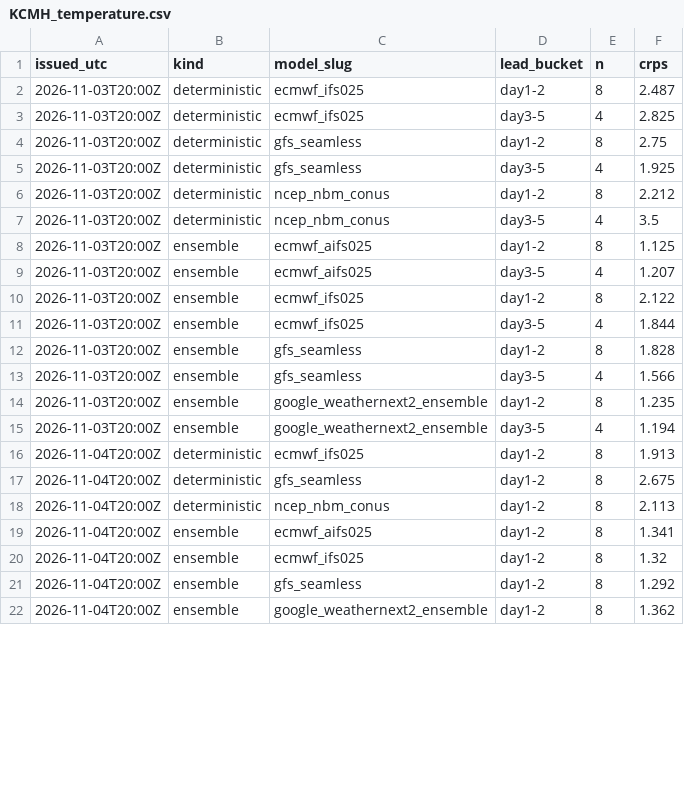
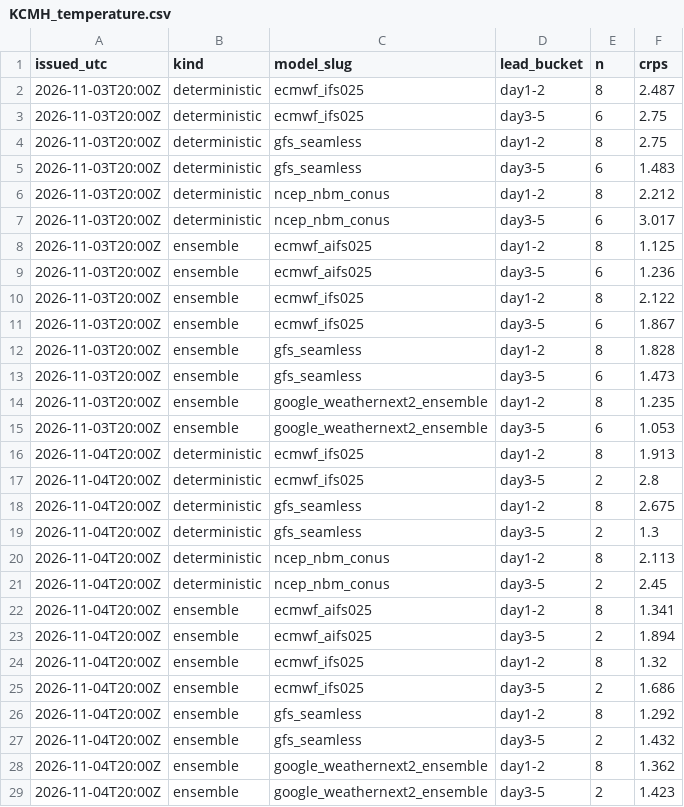
Before and after one commit to justingehrts/model-viewer, a CSV file: scores/KCMH_temperature.csv, drawn as a sheet; only a part is shown; the diff covers the shown part only.

```diff
--- a/scores/KCMH_temperature.csv
+++ b/scores/KCMH_temperature.csv
@@ -2,21 +2,28 @@ issued_utc,kind,model_slug,lead_bucket,n,crps
 2026-11-03T20:00Z,deterministic,ecmwf_ifs025,day1-2,8,2.487
-2026-11-03T20:00Z,deterministic,ecmwf_ifs025,day3-5,4,2.825
+2026-11-03T20:00Z,deterministic,ecmwf_ifs025,day3-5,6,2.75
 2026-11-03T20:00Z,deterministic,gfs_seamless,day1-2,8,2.75
-2026-11-03T20:00Z,deterministic,gfs_seamless,day3-5,4,1.925
+2026-11-03T20:00Z,deterministic,gfs_seamless,day3-5,6,1.483
 2026-11-03T20:00Z,deterministic,ncep_nbm_conus,day1-2,8,2.212
-2026-11-03T20:00Z,deterministic,ncep_nbm_conus,day3-5,4,3.5
+2026-11-03T20:00Z,deterministic,ncep_nbm_conus,day3-5,6,3.017
 2026-11-03T20:00Z,ensemble,ecmwf_aifs025,day1-2,8,1.125
-2026-11-03T20:00Z,ensemble,ecmwf_aifs025,day3-5,4,1.207
+2026-11-03T20:00Z,ensemble,ecmwf_aifs025,day3-5,6,1.236
 2026-11-03T20:00Z,ensemble,ecmwf_ifs025,day1-2,8,2.122
-2026-11-03T20:00Z,ensemble,ecmwf_ifs025,day3-5,4,1.844
+2026-11-03T20:00Z,ensemble,ecmwf_ifs025,day3-5,6,1.867
 2026-11-03T20:00Z,ensemble,gfs_seamless,day1-2,8,1.828
-2026-11-03T20:00Z,ensemble,gfs_seamless,day3-5,4,1.566
+2026-11-03T20:00Z,ensemble,gfs_seamless,day3-5,6,1.473
 2026-11-03T20:00Z,ensemble,google_weathernext2_ensemble,day1-2,8,1.235
-2026-11-03T20:00Z,ensemble,google_weathernext2_ensemble,day3-5,4,1.194
+2026-11-03T20:00Z,ensemble,google_weathernext2_ensemble,day3-5,6,1.053
 2026-11-04T20:00Z,deterministic,ecmwf_ifs025,day1-2,8,1.913
+2026-11-04T20:00Z,deterministic,ecmwf_ifs025,day3-5,2,2.8
 2026-11-04T20:00Z,deterministic,gfs_seamless,day1-2,8,2.675
+2026-11-04T20:00Z,deterministic,gfs_seamless,day3-5,2,1.3
 2026-11-04T20:00Z,deterministic,ncep_nbm_conus,day1-2,8,2.113
+2026-11-04T20:00Z,deterministic,ncep_nbm_conus,day3-5,2,2.45
 2026-11-04T20:00Z,ensemble,ecmwf_aifs025,day1-2,8,1.341
+2026-11-04T20:00Z,ensemble,ecmwf_aifs025,day3-5,2,1.894
 2026-11-04T20:00Z,ensemble,ecmwf_ifs025,day1-2,8,1.32
+2026-11-04T20:00Z,ensemble,ecmwf_ifs025,day3-5,2,1.686
 2026-11-04T20:00Z,ensemble,gfs_seamless,day1-2,8,1.292
+2026-11-04T20:00Z,ensemble,gfs_seamless,day3-5,2,1.432
 2026-11-04T20:00Z,ensemble,google_weathernext2_ensemble,day1-2,8,1.362
+2026-11-04T20:00Z,ensemble,google_weathernext2_ensemble,day3-5,2,1.423
```
Also changed, not shown: 7 added rows and 14 edited cells elsewhere in this file, observations/KCMH.csv, 2 other files.
